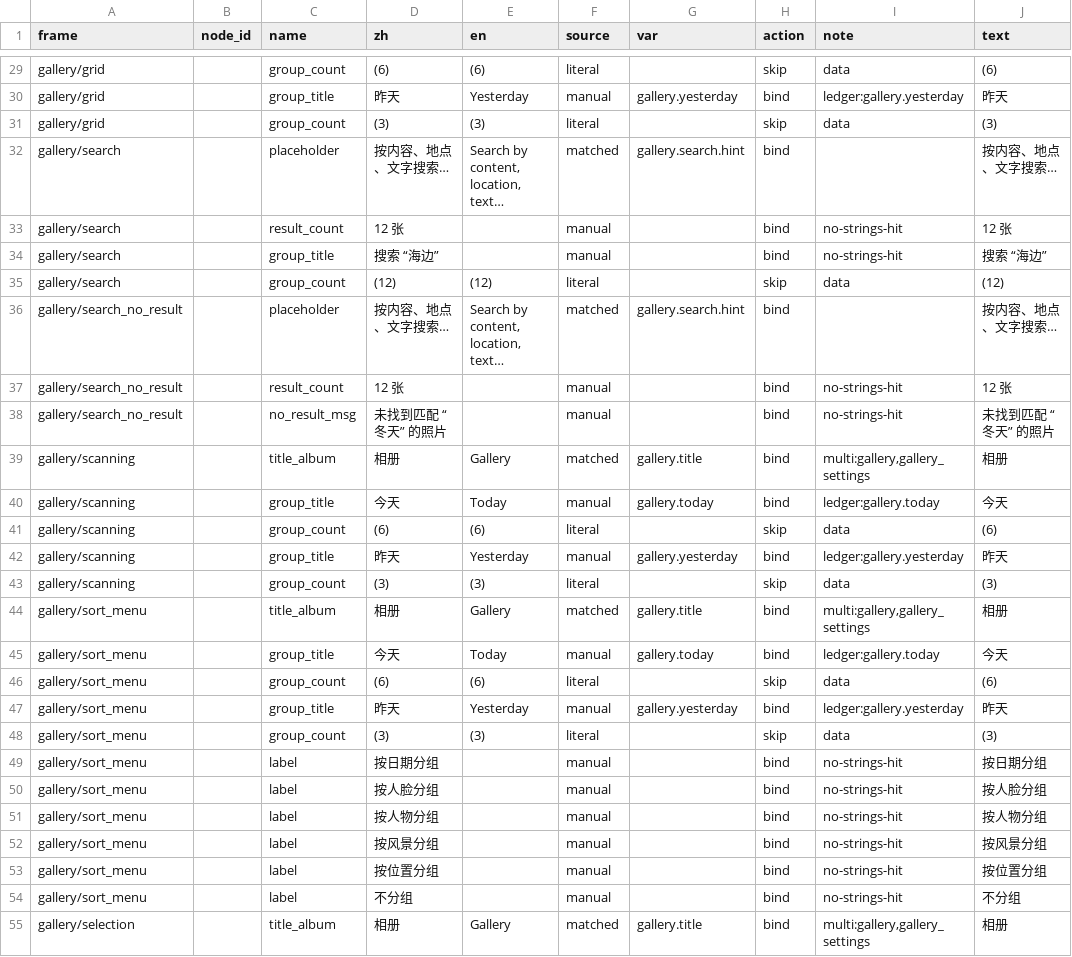
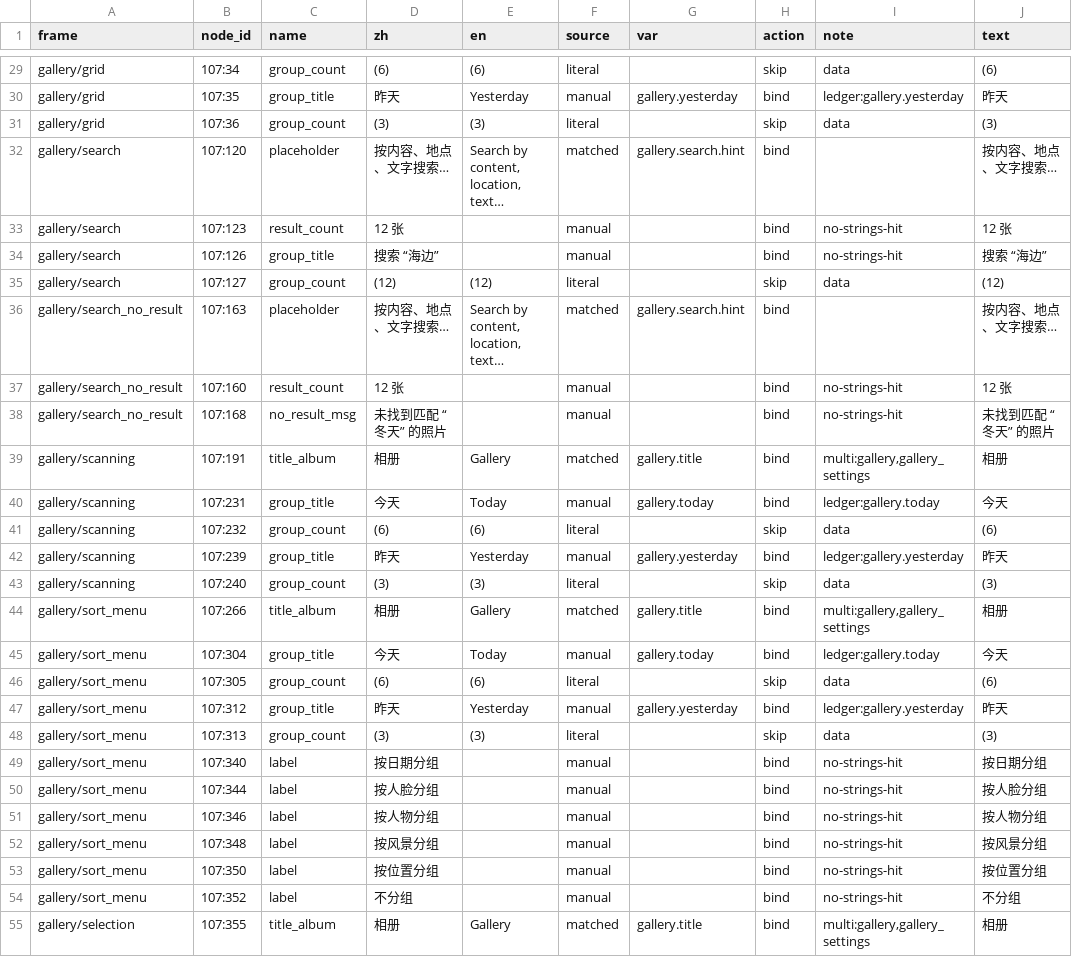
Before and after one commit to littleseven/PicMe, a CSV file: docs/08-UI-SPECS/screens/lang/gallery.csv, drawn as a sheet; only a part is shown, gaps mark what is left out; the diff covers the shown part only; the diff names each change by its address in the sheet, - before the commit and + after, or states it on an @@ line.

```diff
--- a/docs/08-UI-SPECS/screens/lang/gallery.csv
+++ b/docs/08-UI-SPECS/screens/lang/gallery.csv
-B29 (node_id): (empty)
+B29 (node_id): 107:34
-B30 (node_id): (empty)
+B30 (node_id): 107:35
-B31 (node_id): (empty)
+B31 (node_id): 107:36
-B32 (node_id): (empty)
+B32 (node_id): 107:120
-B33 (node_id): (empty)
+B33 (node_id): 107:123
-B34 (node_id): (empty)
+B34 (node_id): 107:126
-B35 (node_id): (empty)
+B35 (node_id): 107:127
-B36 (node_id): (empty)
+B36 (node_id): 107:163
-B37 (node_id): (empty)
+B37 (node_id): 107:160
-B38 (node_id): (empty)
+B38 (node_id): 107:168
-B39 (node_id): (empty)
+B39 (node_id): 107:191
-B40 (node_id): (empty)
+B40 (node_id): 107:231
-B41 (node_id): (empty)
+B41 (node_id): 107:232
-B42 (node_id): (empty)
+B42 (node_id): 107:239
-B43 (node_id): (empty)
+B43 (node_id): 107:240
-B44 (node_id): (empty)
+B44 (node_id): 107:266
-B45 (node_id): (empty)
+B45 (node_id): 107:304
-B46 (node_id): (empty)
+B46 (node_id): 107:305
-B47 (node_id): (empty)
+B47 (node_id): 107:312
-B48 (node_id): (empty)
+B48 (node_id): 107:313
-B49 (node_id): (empty)
+B49 (node_id): 107:340
-B50 (node_id): (empty)
+B50 (node_id): 107:344
-B51 (node_id): (empty)
+B51 (node_id): 107:346
-B52 (node_id): (empty)
+B52 (node_id): 107:348
-B53 (node_id): (empty)
+B53 (node_id): 107:350
-B54 (node_id): (empty)
+B54 (node_id): 107:352
-B55 (node_id): (empty)
+B55 (node_id): 107:355
```
Also changed, not shown: 61 edited cells elsewhere in this file, 3 other files.
